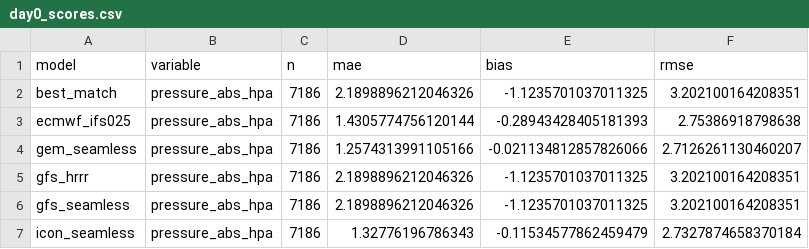
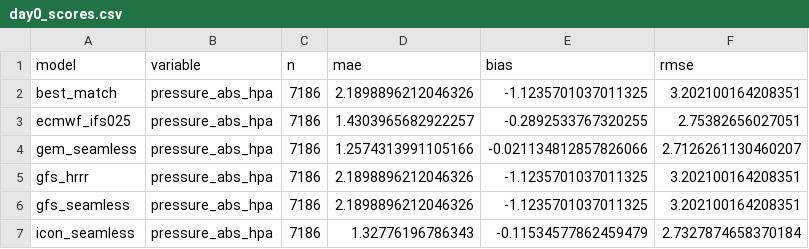
Before and after one commit to vence04/thor, a CSV file: data/day0_scores.csv, drawn as a sheet.

Commit message:
data snapshot 2026-07-20

```diff
--- a/data/day0_scores.csv
+++ b/data/day0_scores.csv
@@ -2,3 +2,3 @@ model,variable,n,mae,bias,rmse
 best_match,pressure_abs_hpa,7186,2.1898896212046326,-1.1235701037011325,3.202100164208351
-ecmwf_ifs025,pressure_abs_hpa,7186,1.4305774756120144,-0.28943428405181393,2.75386918798638
+ecmwf_ifs025,pressure_abs_hpa,7186,1.4303965682922257,-0.2892533767320255,2.75382656027051
 gem_seamless,pressure_abs_hpa,7186,1.2574313991105166,-0.021134812857826066,2.7126261130460207
```
Also changed, not shown: 12 other files.
